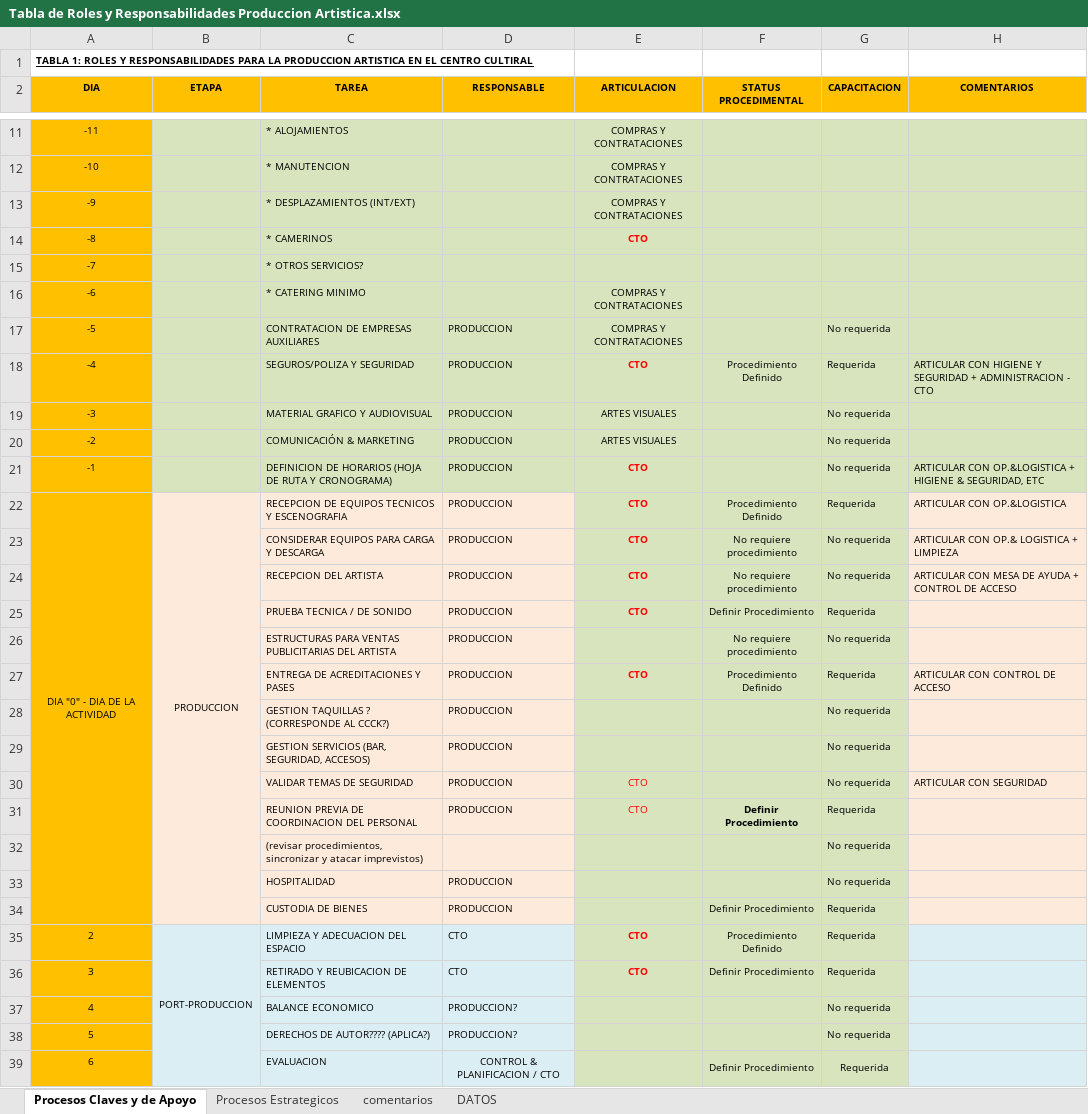
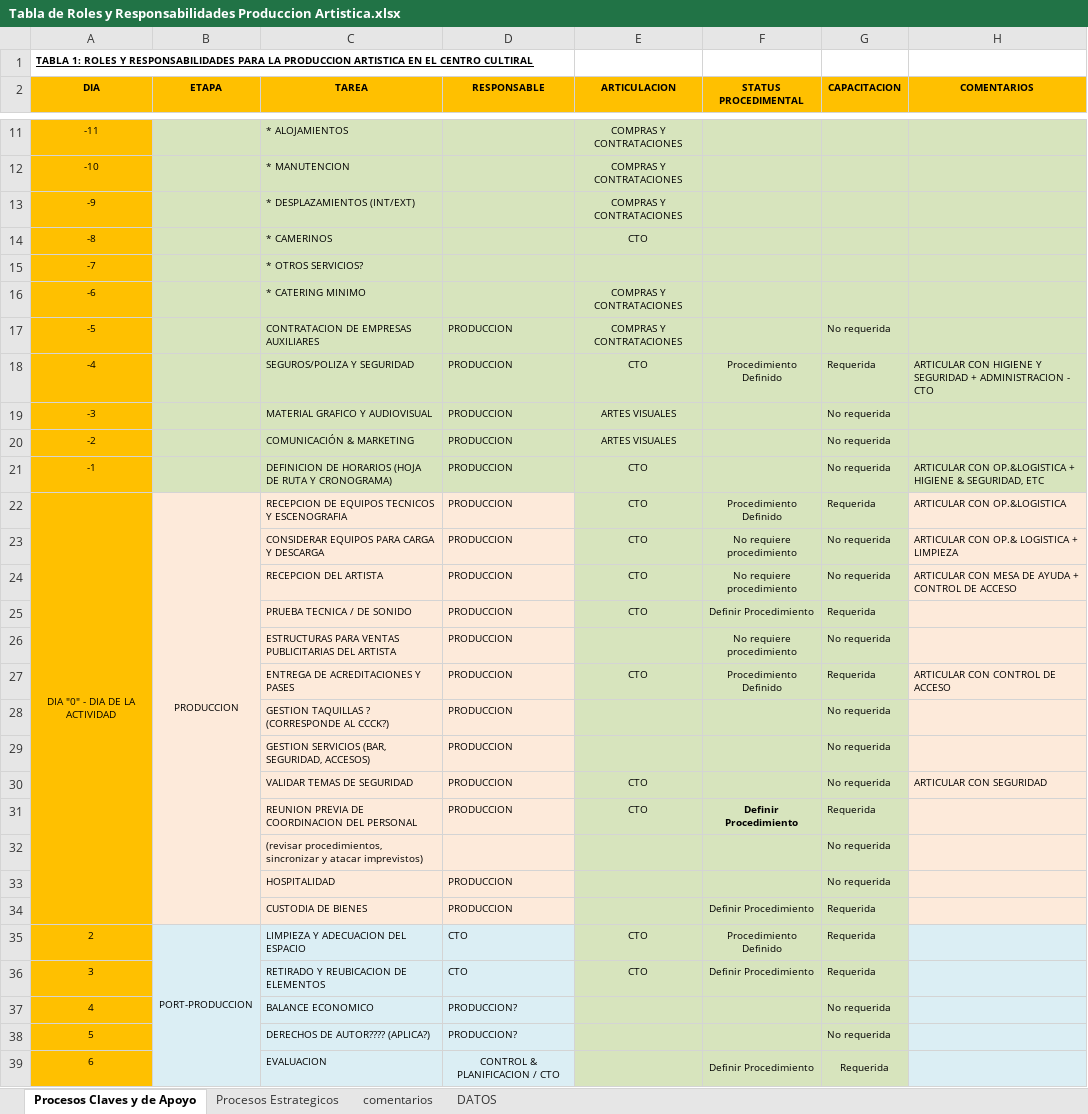
Before and after one commit to jsrxar/dge, an Excel workbook: 2-calidad/7-produccion-artistica-EN DESARROLLO/Tabla de Roles y Responsabilidades Produccion Artistica.xlsx, sheet Procesos Claves y de Apoyo, drawn as a sheet; only a part is shown, gaps mark what is left out; values as stored, in another font and other column widths than the file's, no borders; the diff names each change by its address in the sheet, - before the commit and + after, or states it on an @@ line.

```diff
--- a/2-calidad/7-produccion-artistica-EN DESARROLLO/Tabla de Roles y Responsabilidades Produccion Artistica.xlsx (sheet Procesos Claves y de Apoyo)
+++ b/2-calidad/7-produccion-artistica-EN DESARROLLO/Tabla de Roles y Responsabilidades Produccion Artistica.xlsx (sheet Procesos Claves y de Apoyo)
@@ E14 text colour: #FF0000 → black, bold: on → off @@
@@ E18 text colour: #FF0000 → black, bold: on → off @@
@@ E21:E25 text colour: #FF0000 → black, bold: on → off @@
@@ E27 text colour: #FF0000 → black, bold: on → off @@
-E30:E31 text colour: #FF0000
+E30:E31 text colour: black
@@ E35:E36 text colour: #FF0000 → black, bold: on → off @@
```
Also changed, not shown: 7 other files.
